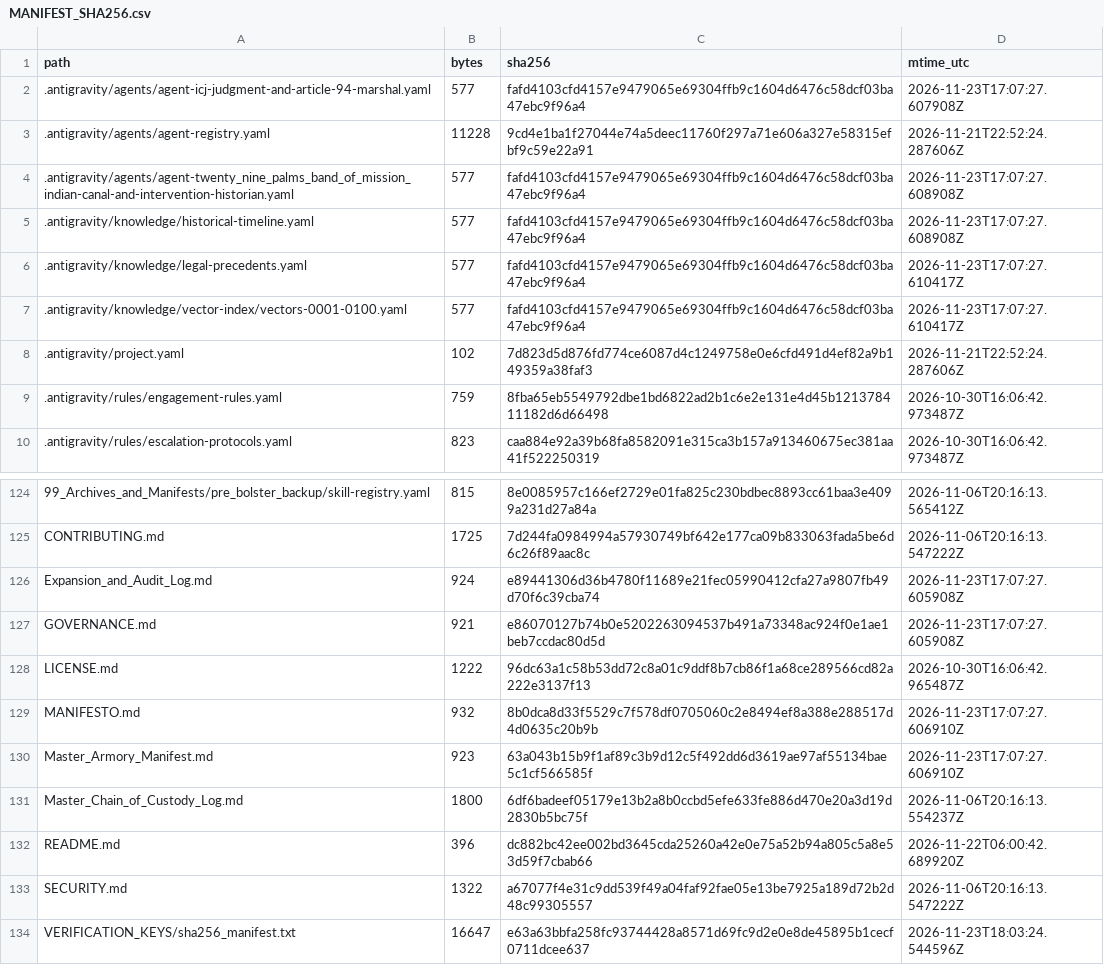
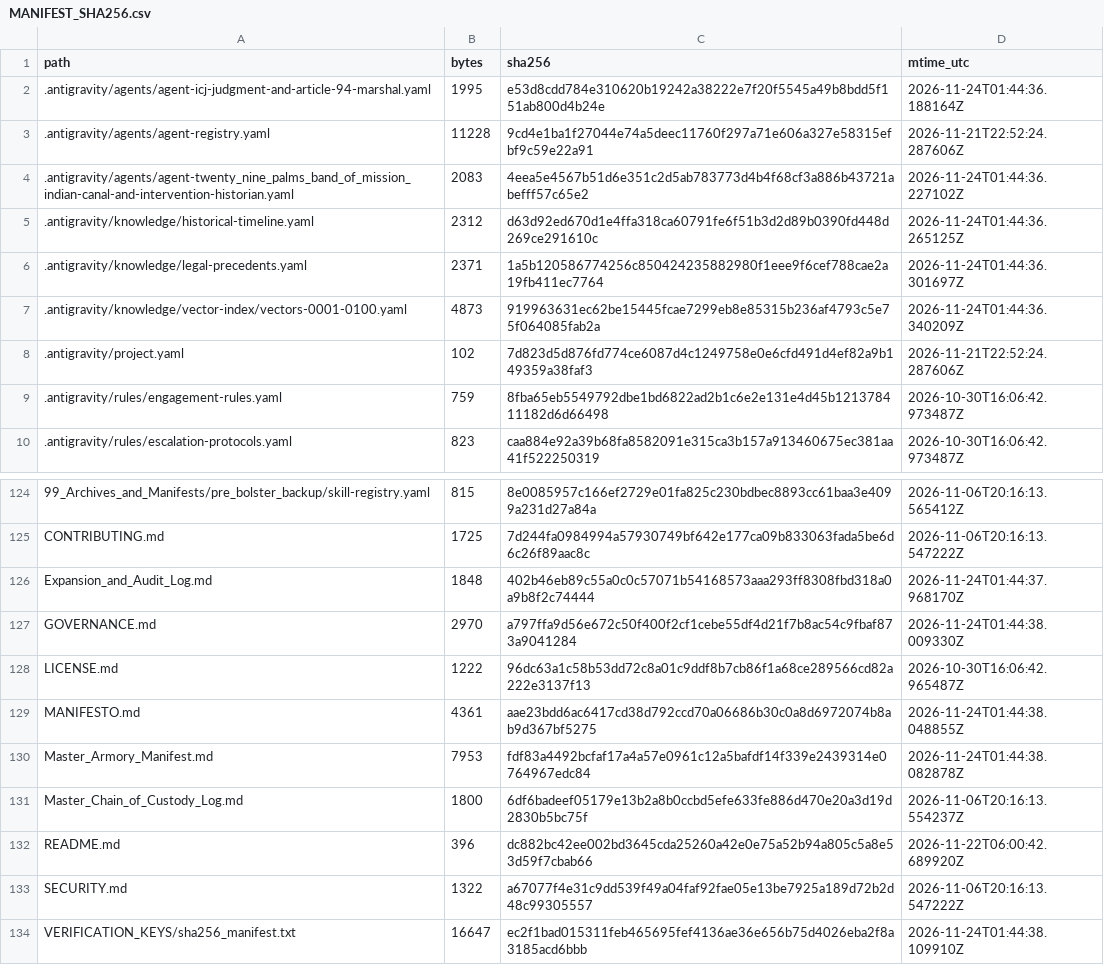
Before and after one commit to GlobalRestitutionAlliance/turtle-island-us-ca-twenty-nine-palms-band-of-mission-indian-master-litigation, a CSV file: 99_Archives_and_Manifests/MANIFEST_SHA256.csv, drawn as a sheet; only a part is shown, gaps mark what is left out; the diff covers the shown part only.

```diff
--- a/99_Archives_and_Manifests/MANIFEST_SHA256.csv
+++ b/99_Archives_and_Manifests/MANIFEST_SHA256.csv
@@ -1,8 +1,8 @@
 path,bytes,sha256,mtime_utc
-.antigravity/agents/agent-icj-judgment-and-article-94-marshal.yaml,577,fafd4103cfd4157e9479065e69304ffb9c1604d6476c58dcf03ba47ebc9f96a4,2026-11-23T17:07:27.607908Z
+.antigravity/agents/agent-icj-judgment-and-article-94-marshal.yaml,1995,e53d8cdd784e310620b19242a38222e7f20f5545a49b8bdd5f151ab800d4b24e,2026-11-24T01:44:36.188164Z
 .antigravity/agents/agent-registry.yaml,11228,9cd4e1ba1f27044e74a5deec11760f297a71e606a327e58315efbf9c59e22a91,2026-11-21T22:52:24.287606Z
-.antigravity/agents/agent-twenty_nine_palms_band_of_mission_indian-canal-and-intervention-historian.yaml,577,fafd4103cfd4157e9479065e69304ffb9c1604d6476c58dcf03ba47ebc9f96a4,2026-11-23T17:07:27.608908Z
-.antigravity/knowledge/historical-timeline.yaml,577,fafd4103cfd4157e9479065e69304ffb9c1604d6476c58dcf03ba47ebc9f96a4,2026-11-23T17:07:27.608908Z
-.antigravity/knowledge/legal-precedents.yaml,577,fafd4103cfd4157e9479065e69304ffb9c1604d6476c58dcf03ba47ebc9f96a4,2026-11-23T17:07:27.610417Z
-.antigravity/knowledge/vector-index/vectors-0001-0100.yaml,577,fafd4103cfd4157e9479065e69304ffb9c1604d6476c58dcf03ba47ebc9f96a4,2026-11-23T17:07:27.610417Z
+.antigravity/agents/agent-twenty_nine_palms_band_of_mission_indian-canal-and-intervention-historian.yaml,2083,4eea5e4567b51d6e351c2d5ab783773d4b4f68cf3a886b43721abefff57c65e2,2026-11-24T01:44:36.227102Z
+.antigravity/knowledge/historical-timeline.yaml,2312,d63d92ed670d1e4ffa318ca60791fe6f51b3d2d89b0390fd448d269ce291610c,2026-11-24T01:44:36.265125Z
+.antigravity/knowledge/legal-precedents.yaml,2371,1a5b120586774256c850424235882980f1eee9f6cef788cae2a19fb411ec7764,2026-11-24T01:44:36.301697Z
+.antigravity/knowledge/vector-index/vectors-0001-0100.yaml,4873,919963631ec62be15445fcae7299eb8e85315b236af4793c5e75f064085fab2a,2026-11-24T01:44:36.340209Z
 .antigravity/project.yaml,102,7d823d5d876fd774ce6087d4c1249758e0e6cfd491d4ef82a9b149359a38faf3,2026-11-21T22:52:24.287606Z
@@ -125,7 +125,7 @@ path,bytes,sha256,mtime_utc
 CONTRIBUTING.md,1725,7d244fa0984994a57930749bf642e177ca09b833063fada5be6d6c26f89aac8c,2026-11-06T20:16:13.547222Z
-Expansion_and_Audit_Log.md,924,e89441306d36b4780f11689e21fec05990412cfa27a9807fb49d70f6c39cba74,2026-11-23T17:07:27.605908Z
-GOVERNANCE.md,921,e86070127b74b0e5202263094537b491a73348ac924f0e1ae1beb7ccdac80d5d,2026-11-23T17:07:27.605908Z
+Expansion_and_Audit_Log.md,1848,402b46eb89c55a0c0c57071b54168573aaa293ff8308fbd318a0a9b8f2c74444,2026-11-24T01:44:37.968170Z
+GOVERNANCE.md,2970,a797ffa9d56e672c50f400f2cf1cebe55df4d21f7b8ac54c9fbaf873a9041284,2026-11-24T01:44:38.009330Z
 LICENSE.md,1222,96dc63a1c58b53dd72c8a01c9ddf8b7cb86f1a68ce289566cd82a222e3137f13,2026-10-30T16:06:42.965487Z
-MANIFESTO.md,932,8b0dca8d33f5529c7f578df0705060c2e8494ef8a388e288517d4d0635c20b9b,2026-11-23T17:07:27.606910Z
-Master_Armory_Manifest.md,923,63a043b15b9f1af89c3b9d12c5f492dd6d3619ae97af55134bae5c1cf566585f,2026-11-23T17:07:27.606910Z
+MANIFESTO.md,4361,aae23bdd6ac6417cd38d792ccd70a06686b30c0a8d6972074b8ab9d367bf5275,2026-11-24T01:44:38.048855Z
+Master_Armory_Manifest.md,7953,fdf83a4492bcfaf17a4a57e0961c12a5bafdf14f339e2439314e0764967edc84,2026-11-24T01:44:38.082878Z
 Master_Chain_of_Custody_Log.md,1800,6df6badeef05179e13b2a8b0ccbd5efe633fe886d470e20a3d19d2830b5bc75f,2026-11-06T20:16:13.554237Z
@@ -133,2 +133,2 @@ README.md,396,dc882bc42ee002bd3645cda25260a42e0e75a52b94a805c5a8e53d59f7cbab66,2
 SECURITY.md,1322,a67077f4e31c9dd539f49a04faf92fae05e13be7925a189d72b2d48c99305557,2026-11-06T20:16:13.547222Z
-VERIFICATION_KEYS/sha256_manifest.txt,16647,e63a63bbfa258fc93744428a8571d69fc9d2e0e8de45895b1cecf0711dcee637,2026-11-23T18:03:24.544596Z
+VERIFICATION_KEYS/sha256_manifest.txt,16647,ec2f1bad015311feb465695fef4136ae36e656b75d4026eba2f8a3185acd6bbb,2026-11-24T01:44:38.109910Z
```
Also changed, not shown: 81 edited cells elsewhere in this file, 37 other files.
